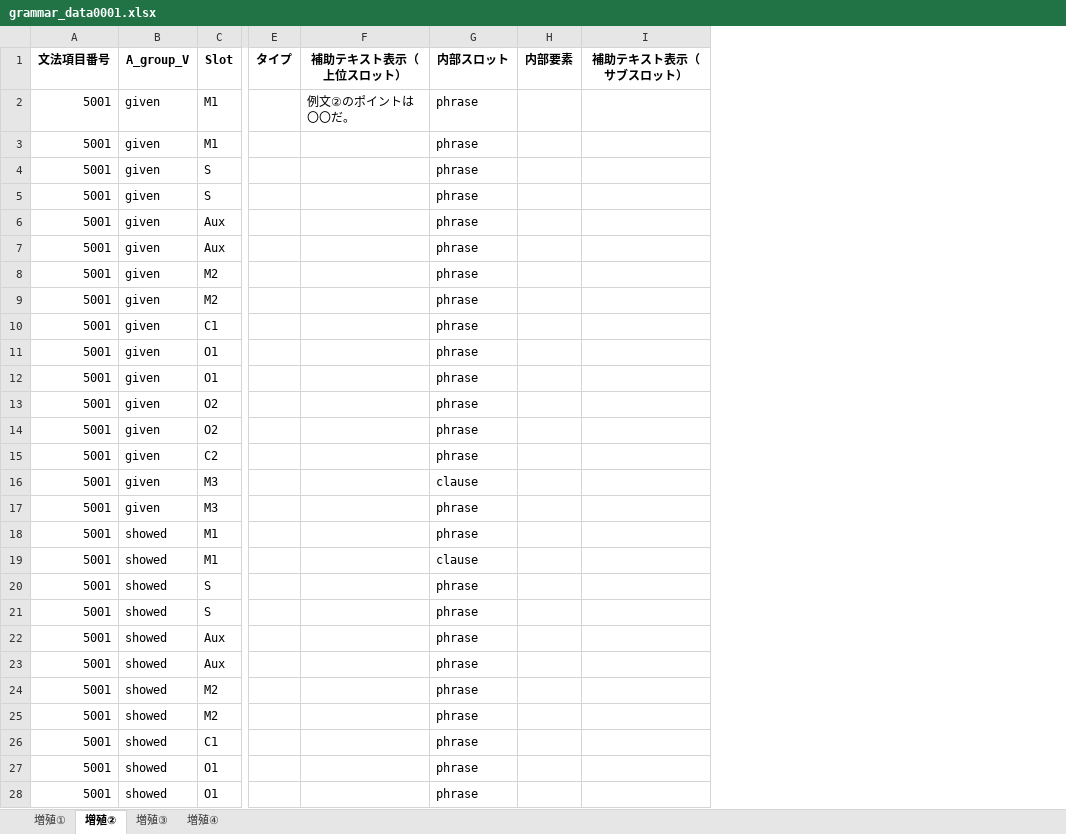
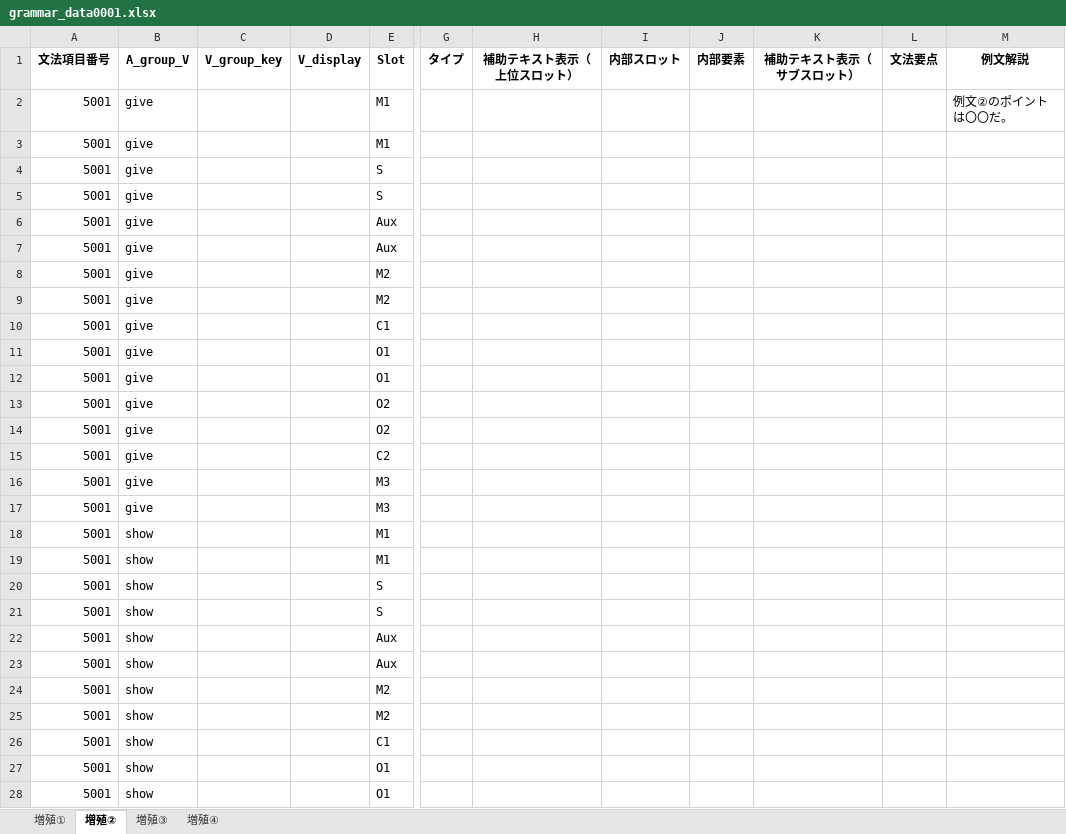
Before and after one commit to altheahfy/Rephrase-Project02, an Excel workbook: data/grammar_data0001.xlsx, sheet 増殖②, drawn as a sheet; only a part is shown, gaps mark what is left out; values as stored, in another font and other column widths than the file's, no borders; addresses are those after the commit; the diff covers the shown part only; the diff names each change by its address in the sheet, - before the commit and + after, or states it on an @@ line.

```diff
--- a/data/grammar_data0001.xlsx (sheet 増殖②)
+++ b/data/grammar_data0001.xlsx (sheet 増殖②)
+column C (V_group_key), empty
+column D (V_display), empty
+column L (文法要点), empty
+column M (例文解説), row 2: 例文②のポイントは〇〇だ。
-B2:B17 (A_group_V): given
+B2:B17 (A_group_V): give
-H2 (補助テキスト表示（上位スロット）): 例文②のポイントは〇〇だ。
+H2 (補助テキスト表示（上位スロット）): (empty)
-I2:I15 (内部スロット): phrase
+I2:I15 (内部スロット): (empty)
-I16 (内部スロット): clause
+I16 (内部スロット): (empty)
-I17:I18 (内部スロット): phrase
+I17:I18 (内部スロット): (empty)
-B18:B28 (A_group_V): showed
+B18:B28 (A_group_V): show
-I19 (内部スロット): clause
+I19 (内部スロット): (empty)
-I20:I28 (内部スロット): phrase
+I20:I28 (内部スロット): (empty)
```
Also changed, not shown: 42 edited cells elsewhere in this sheet, sheet 増殖①, sheet 増殖④, sheet 増殖③.
